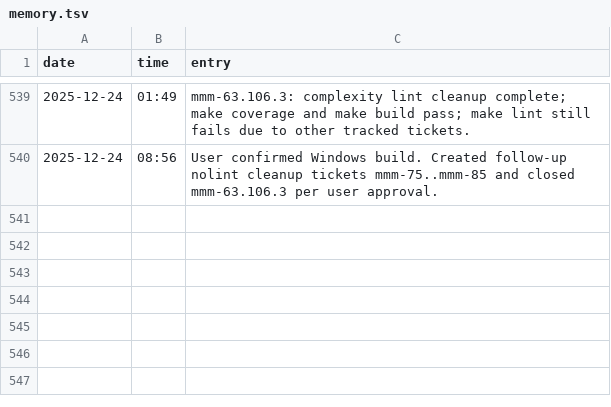
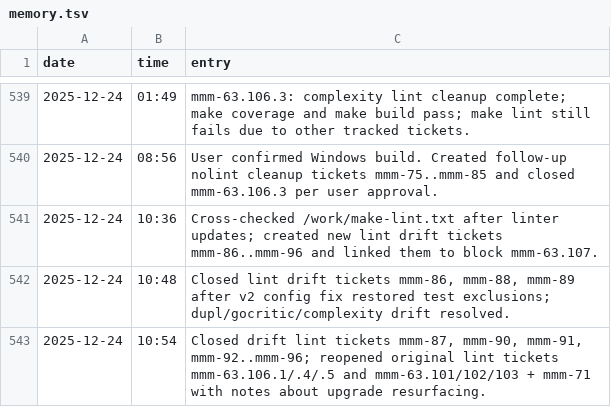
Before and after one commit to meza/minecraft-mod-manager, a TSV file: memory.tsv, drawn as a sheet; only a part is shown, gaps mark what is left out; the diff names each change by its address in the sheet, - before the commit and + after, or states it on an @@ line.

Commit message:
refactor: linter tooling upgrade

```diff
--- a/memory.tsv
+++ b/memory.tsv
+row 541: 2025-12-24 | 10:36 | Cross-checked /work/make-lint.txt after linter updates; created new lint drift tickets mmm-86..mmm-96 and linked them to block mmm-63.107.
+row 542: 2025-12-24 | 10:48 | Closed lint drift tickets mmm-86, mmm-88, mmm-89 after v2 config fix restored test exclusions; dupl/gocritic/complexity drift resolved.
+row 543: 2025-12-24 | 10:54 | Closed drift lint tickets mmm-87, mmm-90, mmm-91, mmm-92..mmm-96; reopened original lint tickets mmm-63.106.1/.4/.5 and mmm-63.101/102/103 + mmm-71 with notes about upgrade resurfacing.
```
Also changed, not shown: 7 other files.
